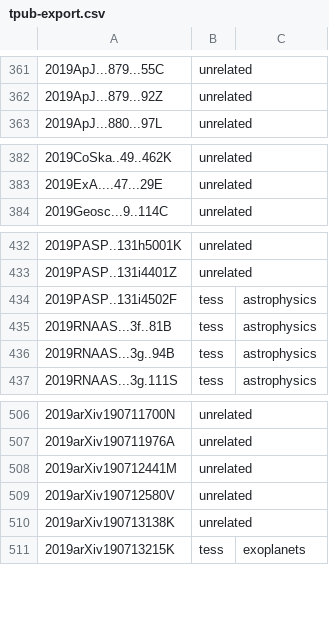
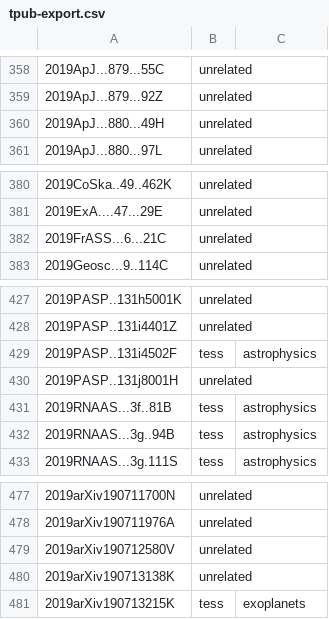
Before and after one commit to tessgi/tpub, a CSV file: data/tpub-export.csv, drawn as a sheet; only a part is shown, gaps mark what is left out; removed rows and columns are numbered as before the commit, all else as after; the diff covers the shown part only; the diff names each change by its address in the sheet, - before the commit and + after, or states it on an @@ line.

```diff
--- a/data/tpub-export.csv
+++ b/data/tpub-export.csv
+row 360: 2019ApJ...880...49H | unrelated
+row 382: 2019FrASS...6...21C | unrelated
+row 430: 2019PASP..131j8001H | unrelated
-row 508: 2019arXiv190712441M | unrelated
```
Also changed, not shown: 1 added row and 33 removed rows elsewhere in this file, 1 other file.
